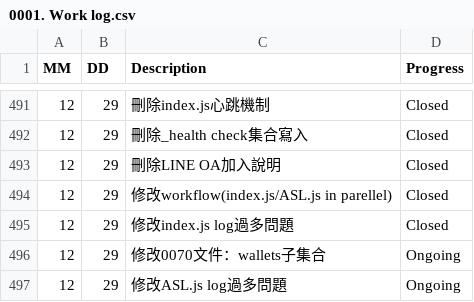
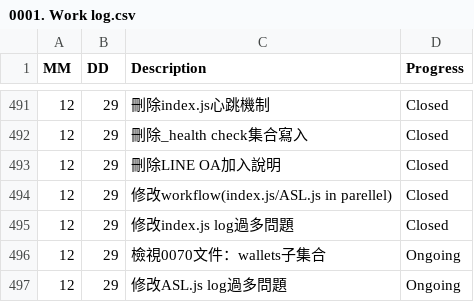
Before and after one commit to AustinLiao69/Project-LCAS-Sandbox, a CSV file: 00. Master_Project document/0001. Work log.csv, drawn as a sheet; only a part is shown, gaps mark what is left out.

```diff
--- a/00. Master_Project document/0001. Work log.csv
+++ b/00. Master_Project document/0001. Work log.csv
@@ -495,3 +495,3 @@ MM 	 DD 	 Description 	    Progress
 12	29	 修改index.js log過多問題  	 Closed
-12	29	 修改0070文件：wallets子集合  	 Ongoing
+12	29	 檢視0070文件：wallets子集合  	 Ongoing
 12	29	 修改ASL.js log過多問題  	 Ongoing
```
Also changed, not shown: 1 other file.
